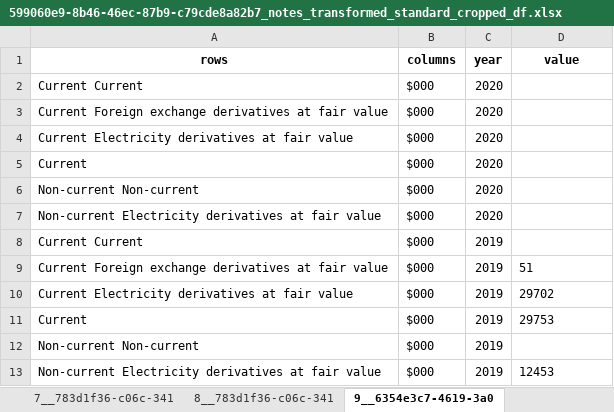
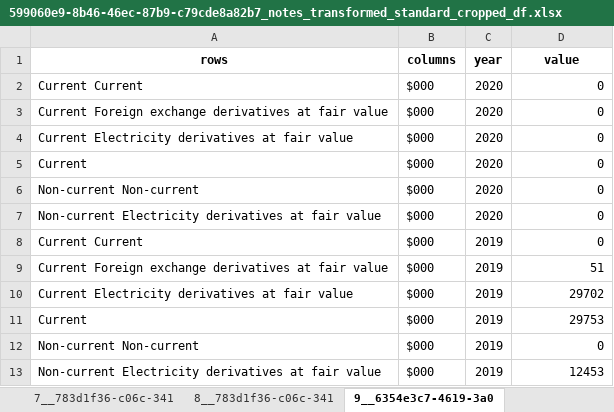
Before and after one commit to AI-paltan/main_page_processing, an Excel workbook: output/599060e9-8b46-46ec-87b9-c79cde8a82b7/599060e9-8b46-46ec-87b9-c79cde8a82b7_notes_transformed_standard_cropped_df.xlsx, sheet 9__6354e3c7-4619-3a0, drawn as a sheet; values as stored, in another font and other column widths than the file's, no borders; the diff names each change by its address in the sheet, - before the commit and + after, or states it on an @@ line.

```diff
--- a/output/599060e9-8b46-46ec-87b9-c79cde8a82b7/599060e9-8b46-46ec-87b9-c79cde8a82b7_notes_transformed_standard_cropped_df.xlsx (sheet 9__6354e3c7-4619-3a0)
+++ b/output/599060e9-8b46-46ec-87b9-c79cde8a82b7/599060e9-8b46-46ec-87b9-c79cde8a82b7_notes_transformed_standard_cropped_df.xlsx (sheet 9__6354e3c7-4619-3a0)
-D2:D8 (value): (empty)
+D2:D8 (value): 0
-D9:D11 alignment: left
+D9:D11 alignment: right
-D12 (value): (empty)
+D12 (value): 0
-D13 alignment: left
+D13 alignment: right
```
Also changed, not shown: sheet 12__24662bf7-9672-32, sheet 19__85574d29-1138-3d, sheet 17__65990df0-8285-3b, sheet 4_1_e8b583fe-7a0d-33, sheet 16__6bafd8f6-8a94-32, sheet 11__09af3f09-68b9-35, 12 more sheets, output/599060e9-8b46-46ec-87b9-c79cde8a82b7/599060e9-8b46-46ec-87b9-c79cde8a82b7_main_pages.xlsx, output/599060e9-8b46-46ec-87b9-c79cde8a82b7/599060e9-8b46-46ec-87b9-c79cde8a82b7_notes_cropped_df.xlsx, 11 other files.
